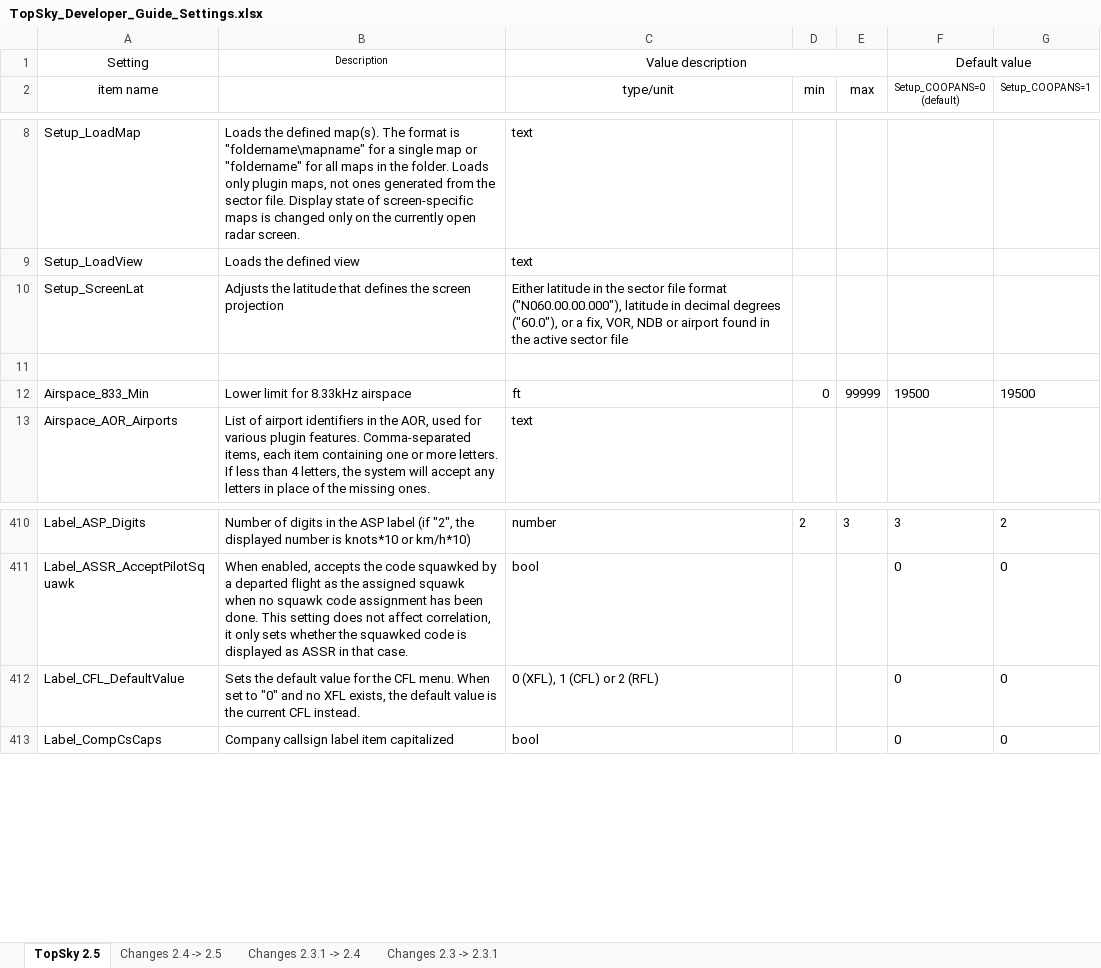
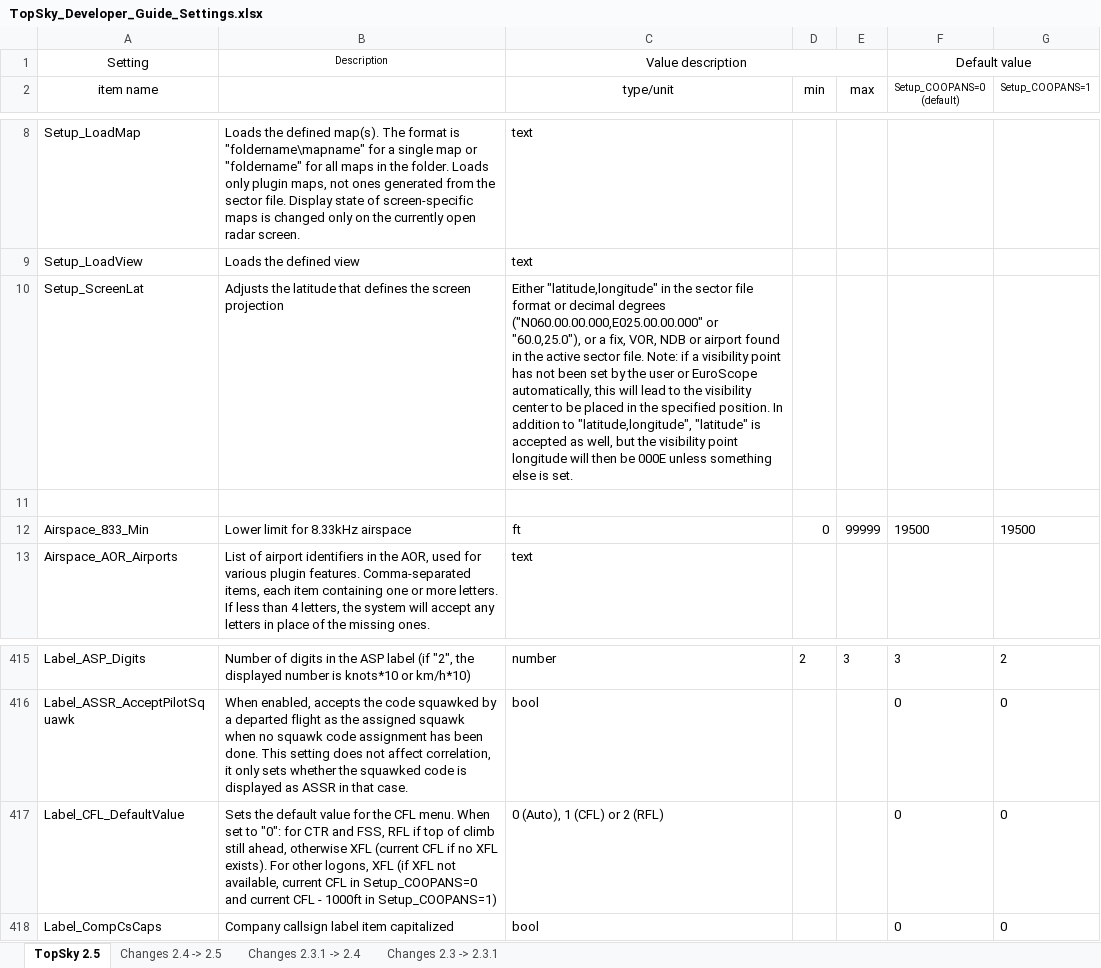
Before and after one commit to VATGER-Nav/EDWW-Package-East, an Excel workbook: EDWW/Plugins/RG Berlin Plugins/TOPSKY EDWW/Documentation/Developer/TopSky_Developer_Guide_Settings.xlsx, sheet TopSky 2.5, drawn as a sheet; only a part is shown, gaps mark what is left out; values as stored, in another font and other column widths than the file's, no borders; conditional formats not drawn; addresses are those after the commit; the diff covers the shown part only; the diff names each change by its address in the sheet, - before the commit and + after, or states it on an @@ line.

```diff
--- a/EDWW/Plugins/RG Berlin Plugins/TOPSKY EDWW/Documentation/Developer/TopSky_Developer_Guide_Settings.xlsx (sheet TopSky 2.5)
+++ b/EDWW/Plugins/RG Berlin Plugins/TOPSKY EDWW/Documentation/Developer/TopSky_Developer_Guide_Settings.xlsx (sheet TopSky 2.5)
-C10 (type/unit): Either latitude in the sector file format ("N060.00.00.000"), latitude in decimal degrees ("60.0"), or a fix, VOR, NDB or airport found in the active sector file
+C10 (type/unit): Either "latitude,longitude" in the sector file format or decimal degrees ("N060.00.00.000,E025.00.00.000" or "60.0,25.0"), or a fix, VOR, NDB or airport found in the active sector file. Note: if a visibility point has not been set by the user or EuroScope automatically, this will lead to the visibility center to be placed in the specified position. In addition to "latitude,longitude", "latitude" is accepted as well, but the visibility point longitude will then be 000E unless something else is set.
-B417: …set to "0" and no XFL exists, the default value is the current CFL instead.
+B417: …set to "0": for CTR and FSS, RFL if top of climb still ahead, otherwise XFL (current CFL if no XFL exists). For other logons, XFL (if XFL not available, current CFL in Setup_COOPANS=0 and current CFL - 1000ft in Setup_COOPANS=1)
-C417 (type/unit): 0 (XFL), 1 (CFL) or 2 (RFL)
+C417 (type/unit): 0 (Auto), 1 (CFL) or 2 (RFL)
```
Also changed, not shown: 10 added rows, 2 removed rows and 28 edited cells elsewhere in this sheet, sheet Changes 2.4 -> 2.5, EDWW/Plugins/RG Berlin Plugins/TOPSKY EDUU/Documentation/Developer/TopSky_Developer_Guide_Settings.xlsx, EDWW/Plugins/RG Berlin Plugins/TOPSKY TWR/Documentation/Developer/TopSky_Developer_Guide_Settings.xlsx, 27 other files.
